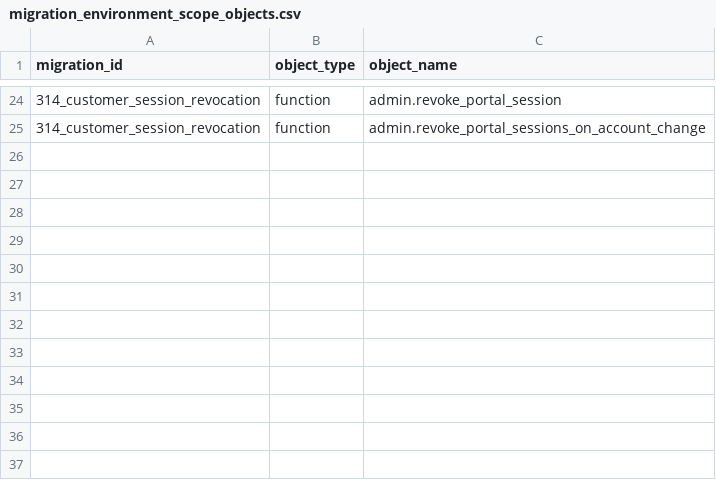
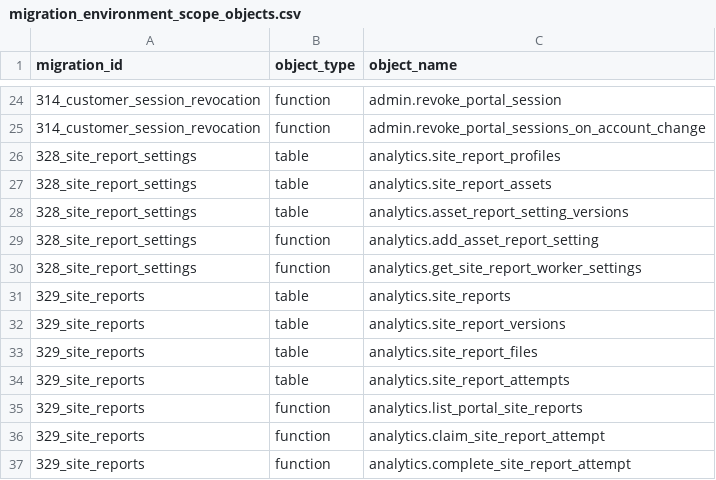
Before and after one commit to avinash-wisewatts/ems-platform, a CSV file: postgres/migration_environment_scope_objects.csv, drawn as a sheet; only a part is shown, gaps mark what is left out; the diff names each change by its address in the sheet, - before the commit and + after, or states it on an @@ line.

```diff
--- a/postgres/migration_environment_scope_objects.csv
+++ b/postgres/migration_environment_scope_objects.csv
+row 26: 328_site_report_settings | table | analytics.site_report_profiles
+row 27: 328_site_report_settings | table | analytics.site_report_assets
+row 28: 328_site_report_settings | table | analytics.asset_report_setting_versions
+row 29: 328_site_report_settings | function | analytics.add_asset_report_setting
+row 30: 328_site_report_settings | function | analytics.get_site_report_worker_settings
+row 31: 329_site_reports | table | analytics.site_reports
+row 32: 329_site_reports | table | analytics.site_report_versions
+row 33: 329_site_reports | table | analytics.site_report_files
+row 34: 329_site_reports | table | analytics.site_report_attempts
+row 35: 329_site_reports | function | analytics.list_portal_site_reports
+row 36: 329_site_reports | function | analytics.claim_site_report_attempt
+row 37: 329_site_reports | function | analytics.complete_site_report_attempt
```
Also changed, not shown: postgres/migration_environment_scope.csv, postgres/restructure_manifest.csv, 4 other files.
